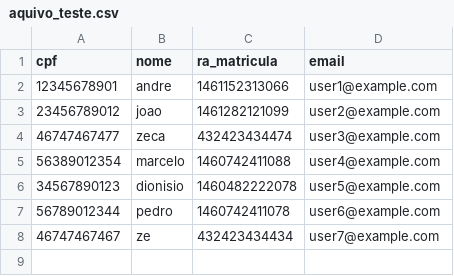
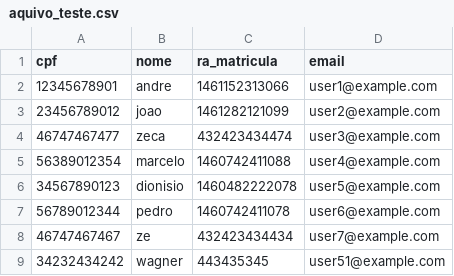
Before and after one commit to Rafael-Caje/API-1-Back, a CSV file: aquivo_teste.csv, drawn as a sheet; the diff names each change by its address in the sheet, - before the commit and + after, or states it on an @@ line.

```diff
--- a/aquivo_teste.csv
+++ b/aquivo_teste.csv
+row 9: 34232434242 | wagner | 443435345 | user51@example.com
```
Also changed, not shown: 9 other files.
